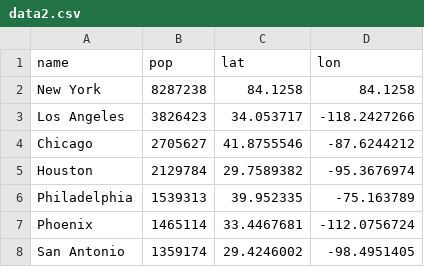
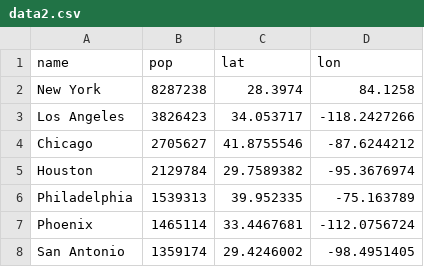
Before and after one commit to anupam-gautam/Admin-Panel-Personal-Project, a CSV file: data2.csv, drawn as a sheet.

Commit message:
Update data2.csv

```diff
--- a/data2.csv
+++ b/data2.csv
@@ -1,3 +1,3 @@
 name,pop,lat,lon
-New York ,8287238,84.1258,84.1258
+New York ,8287238,28.3974,84.1258
 Los Angeles ,3826423,34.053717,-118.2427266
```
